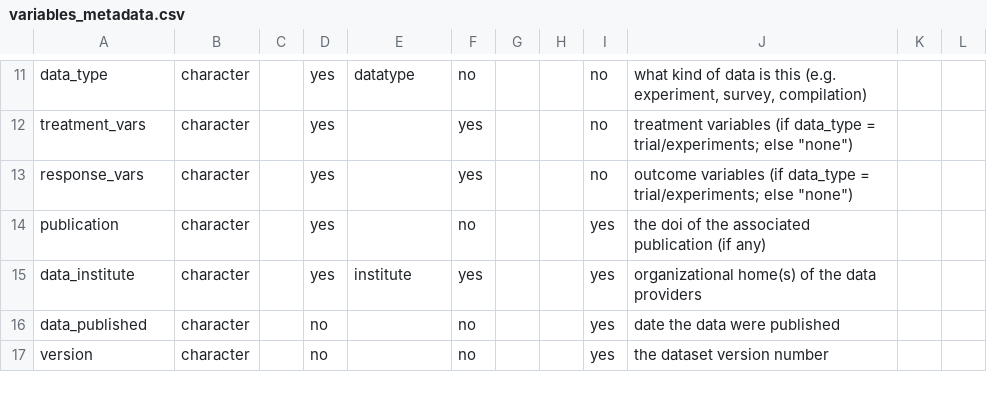
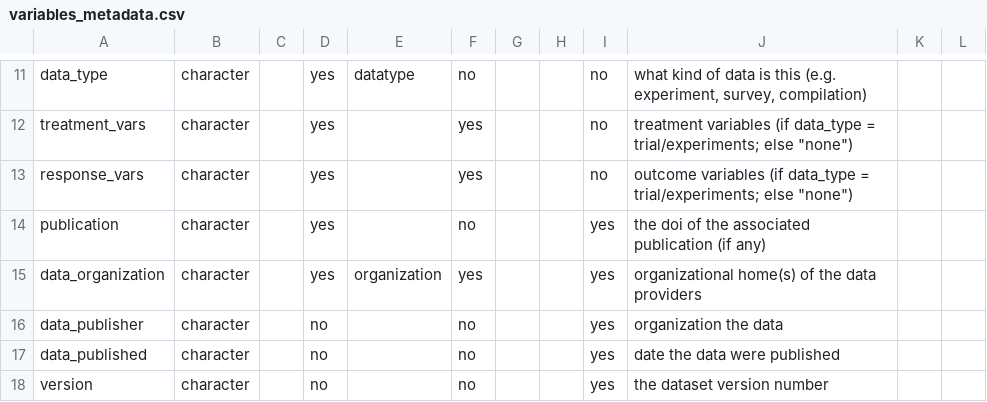
Before and after one commit to controvoc/terminag, a CSV file: variables/variables_metadata.csv, drawn as a sheet; only a part is shown, gaps mark what is left out.

```diff
--- a/variables/variables_metadata.csv
+++ b/variables/variables_metadata.csv
@@ -14,3 +14,4 @@ response_vars,character,,yes,,yes,,,no,"outcome variables (if data_type = trial/
 publication,character,,yes,,no,,,yes,the doi of the associated publication (if any),,
-data_institute,character,,yes,institute,yes,,,yes,organizational home(s) of the data providers,,
+data_organization,character,,yes,organization,yes,,,yes,organizational home(s) of the data providers,,
+data_publisher,character,,no,,no,,,yes,organization  the data,,
 data_published,character,,no,,no,,,yes,date the data were published,,
```
Also changed, not shown: 2 other files.
